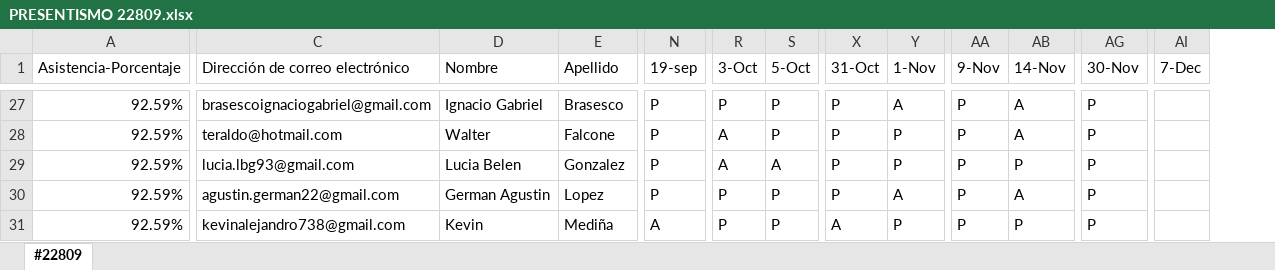
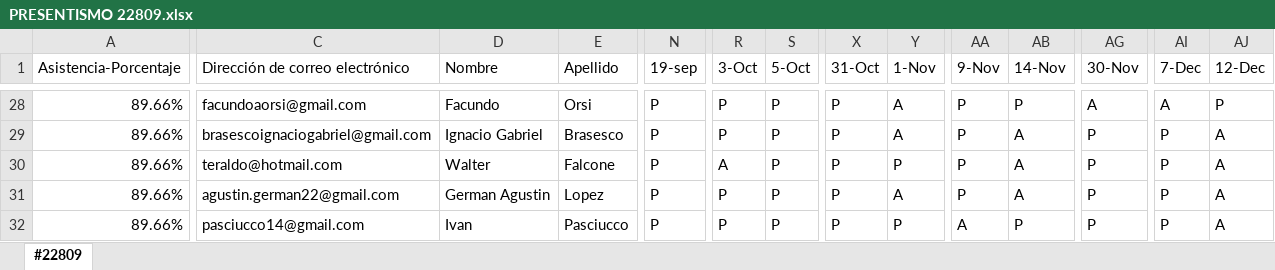
Before and after one commit to DevJumpProf/comision22809, an Excel workbook: PRESENTISMO 22809.xlsx, sheet #22809, drawn as a sheet; only a part is shown, gaps mark what is left out; values as stored, in another font and other column widths than the file's, no cell formats; addresses are those after the commit; the diff covers the shown part only; the diff names each change by its address in the sheet, - before the commit and + after, or states it on an @@ line.

```diff
--- a/PRESENTISMO 22809.xlsx (sheet #22809)
+++ b/PRESENTISMO 22809.xlsx (sheet #22809)
+column AJ (12-Dec), rows 28-32: P | A | A | A | A
-A28:A32 (Asistencia-Porcentaje): 92.59%
+A28:A32 (Asistencia-Porcentaje): 89.66%
-C28 (Dirección de correo electrónico): brasescoignaciogabriel@gmail.com
+C28 (Dirección de correo electrónico): facundoaorsi@gmail.com
-D28 (Nombre): Ignacio Gabriel
+D28 (Nombre): Facundo
-E28 (Apellido): Brasesco
+E28 (Apellido): Orsi
-AB28 (14-Nov): A
+AB28 (14-Nov): P
-AG28 (30-Nov): P
+AG28 (30-Nov): A
-AI28 (7-Dec): (empty)
+AI28 (7-Dec): A
-C29 (Dirección de correo electrónico): teraldo@hotmail.com
+C29 (Dirección de correo electrónico): brasescoignaciogabriel@gmail.com
-D29 (Nombre): Walter
+D29 (Nombre): Ignacio Gabriel
-E29 (Apellido): Falcone
+E29 (Apellido): Brasesco
-R29 (3-Oct): A
+R29 (3-Oct): P
-Y29 (1-Nov): P
+Y29 (1-Nov): A
-AI29:AI32 (7-Dec): (empty)
+AI29:AI32 (7-Dec): P
-C30 (Dirección de correo electrónico): lucia.lbg93@gmail.com
+C30 (Dirección de correo electrónico): teraldo@hotmail.com
-D30 (Nombre): Lucia Belen
+D30 (Nombre): Walter
-E30 (Apellido): Gonzalez
+E30 (Apellido): Falcone
-S30 (5-Oct): A
+S30 (5-Oct): P
-AB30 (14-Nov): P
+AB30 (14-Nov): A
-C32 (Dirección de correo electrónico): kevinalejandro738@gmail.com
+C32 (Dirección de correo electrónico): pasciucco14@gmail.com
-D32 (Nombre): Kevin
+D32 (Nombre): Ivan
-E32 (Apellido): Mediña
+E32 (Apellido): Pasciucco
-N32 (19-sep): A
+N32 (19-sep): P
-X32 (31-Oct): A
+X32 (31-Oct): P
-AA32 (9-Nov): P
+AA32 (9-Nov): A
```
Also changed, not shown: 9 added rows, 9 removed rows and 176 edited cells elsewhere in this sheet, cell formats, formulas that keep their value, 20 other files.
